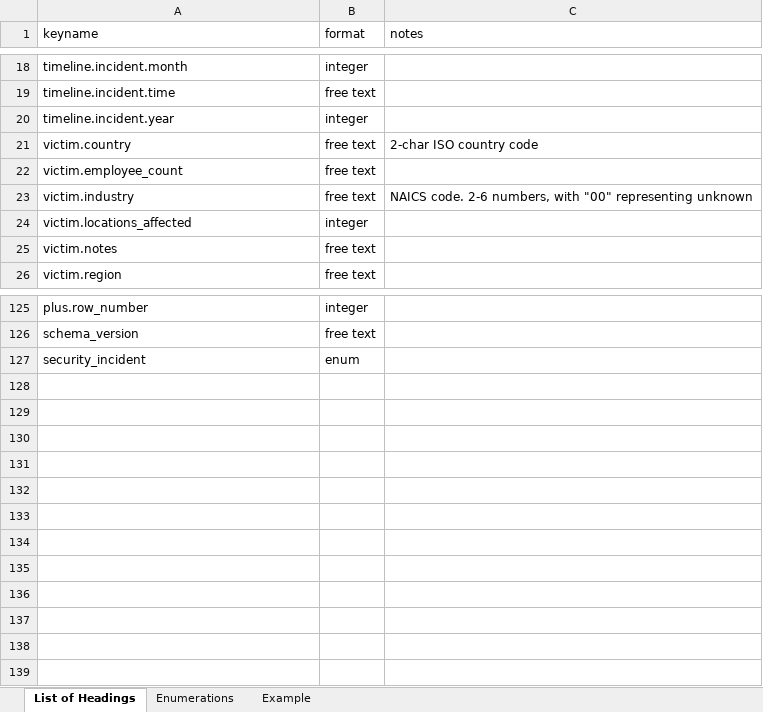
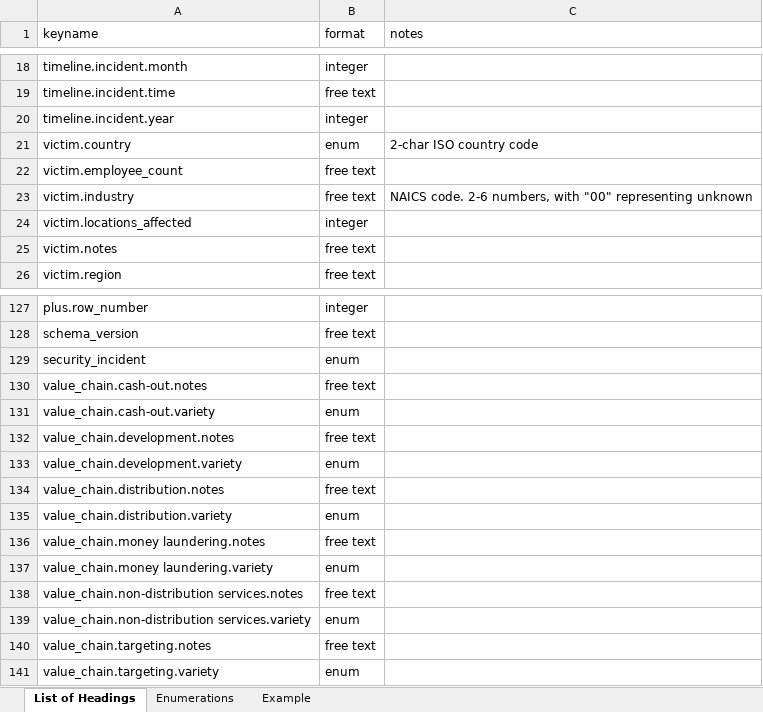
Before and after one commit to vz-risk/veris, an Excel workbook: VERIS_Standard_Excel.xlsx, sheet List of Headings, drawn as a sheet; only a part is shown, gaps mark what is left out; values as stored, in another font and other column widths than the file's, no borders; the diff covers the shown part only; the diff names each change by its address in the sheet, - before the commit and + after, or states it on an @@ line.

Commit message:
updates for veris 1.3.3 and python3. I think only mergeSchema doesn't work in python3 due to json.dump() dieing on odict_key.  This is a good starting point fro veris 1.3.3.  NOTE: the webapp DOES NOT WORK with this.

```diff
--- a/VERIS_Standard_Excel.xlsx (sheet List of Headings)
+++ b/VERIS_Standard_Excel.xlsx (sheet List of Headings)
-B21 (format): free text
+B21 (format): enum
+row 130: value_chain.cash-out.notes | free text
+row 131: value_chain.cash-out.variety | enum
+row 132: value_chain.development.notes | free text
+row 133: value_chain.development.variety | enum
+row 134: value_chain.distribution.notes | free text
+row 135: value_chain.distribution.variety | enum
+row 136: value_chain.money laundering.notes | free text
+row 137: value_chain.money laundering.variety | enum
+row 138: value_chain.non-distribution services.notes | free text
+row 139: value_chain.non-distribution services.variety | enum
+row 140: value_chain.targeting.notes | free text
+row 141: value_chain.targeting.variety | enum
```
Also changed, not shown: 4 added rows, 2 removed rows and 36 edited cells elsewhere in this sheet, sheet Enumerations, sheet Example, 11 other files.
